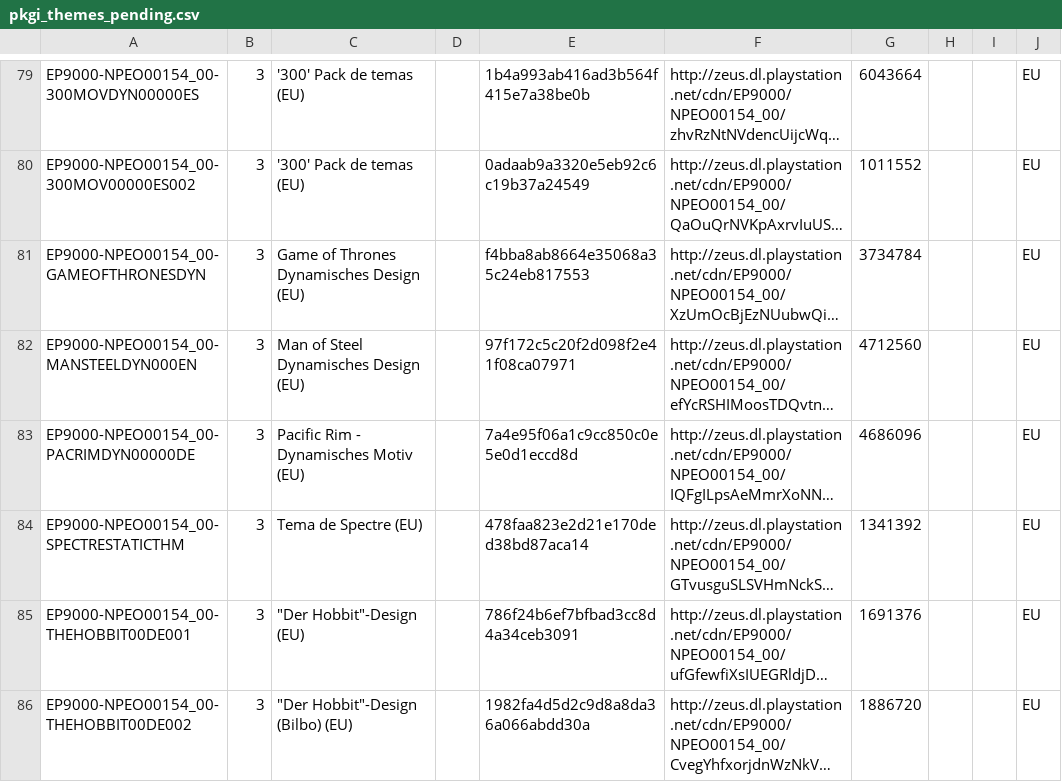
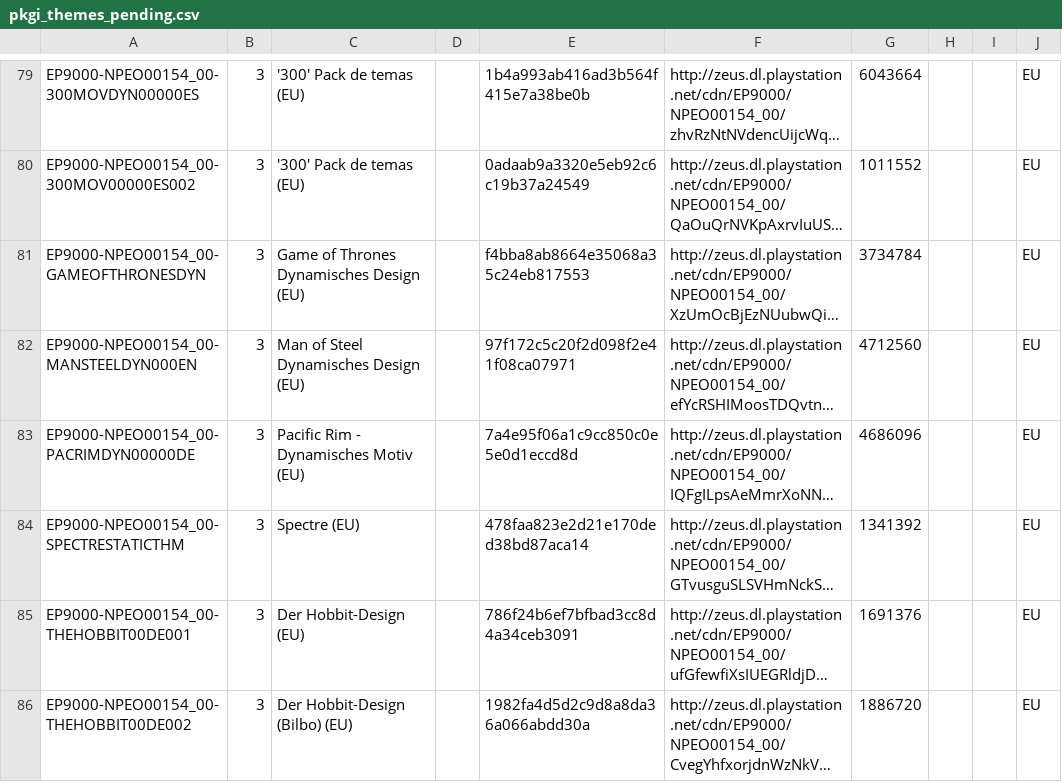
Before and after one commit to jy95/pkgi-ps3-nopaystation, a CSV file: output/pkgi_themes_pending.csv, drawn as a sheet; only a part is shown, gaps mark what is left out; long unchanged cells end in …; the diff covers the shown part only; the diff names each change by its address in the sheet, - before the commit and + after, or states it on an @@ line.

```diff
--- a/output/pkgi_themes_pending.csv
+++ b/output/pkgi_themes_pending.csv
-C84: Tema de Spectre (EU)
+C84: Spectre (EU)
-C85: "Der Hobbit"-Design (EU)
+C85: Der Hobbit-Design (EU)
-C86: "Der Hobbit"-Design (Bilbo) (EU)
+C86: Der Hobbit-Design (Bilbo) (EU)
```
Also changed, not shown: 3 added rows and 11 edited cells elsewhere in this file, input/pending_PS3_GAMES.tsv, input/pending_PS3_THEMES.tsv, 4 other files.
